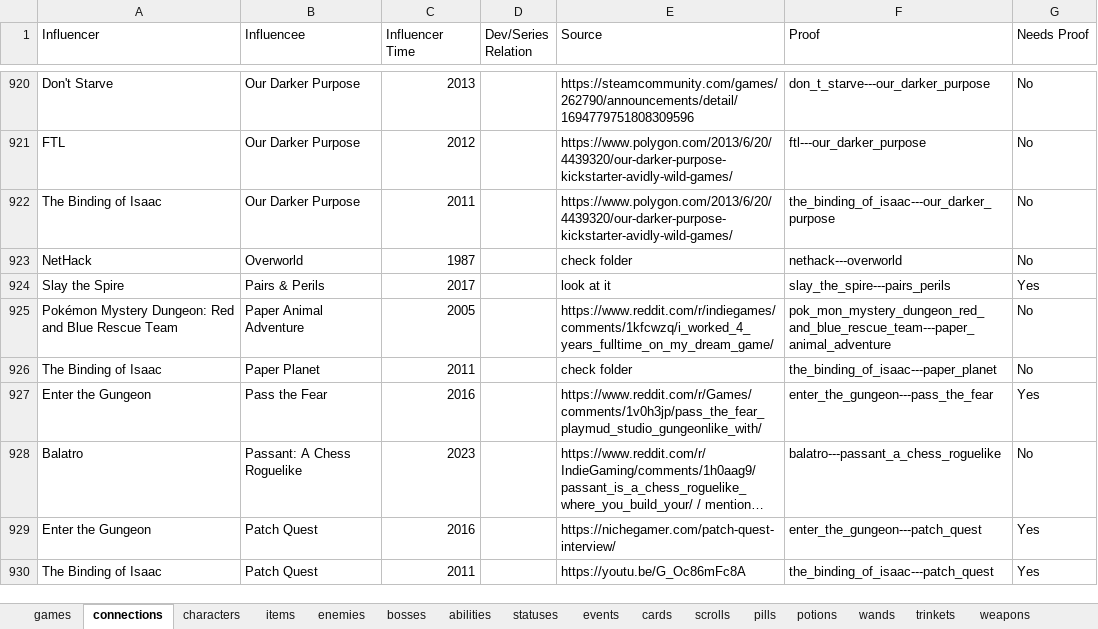
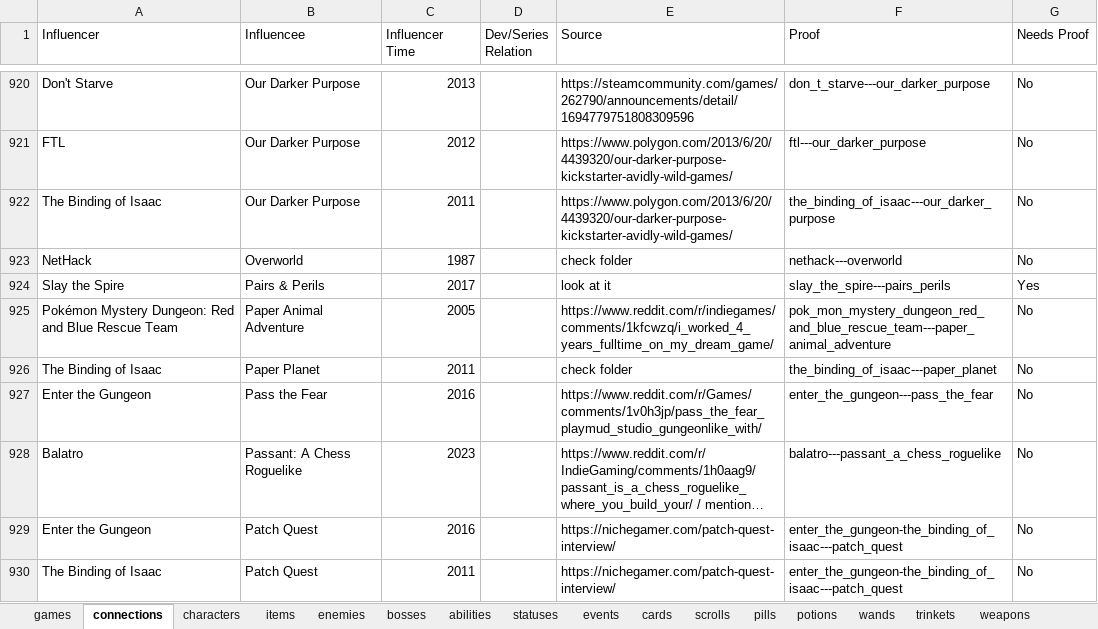
Before and after one commit to batsling/Roguelike-like, an Excel workbook: tools/Roguelikes.xlsx, sheet connections, drawn as a sheet; only a part is shown, gaps mark what is left out; long unchanged cells end in …; values as stored, in another font and other column widths than the file's, no cell formats; table styles not drawn; the diff covers the shown part only; the diff names each change by its address in the sheet, - before the commit and + after, or states it on an @@ line.

```diff
--- a/tools/Roguelikes.xlsx (sheet connections)
+++ b/tools/Roguelikes.xlsx (sheet connections)
-G927 (Needs Proof): Yes
+G927 (Needs Proof): No
-F929 (Proof): enter_the_gungeon---patch_quest
+F929 (Proof): enter_the_gungeon-the_binding_of_isaac---patch_quest
-G929:G930 (Needs Proof): Yes
+G929:G930 (Needs Proof): No
-E930 (Source): https://youtu.be/G_Oc86mFc8A
+E930 (Source): https://nichegamer.com/patch-quest-interview/
-F930 (Proof): the_binding_of_isaac---patch_quest
+F930 (Proof): enter_the_gungeon-the_binding_of_isaac---patch_quest
```
Also changed, not shown: 4 added rows and 55 edited cells elsewhere in this sheet, sheet Map Calc, sheet Map Analysis, sheet characters, sheet weapons, sheet enemies, sheet bosses, 2 more sheets, cell formats, charts or pictures.
